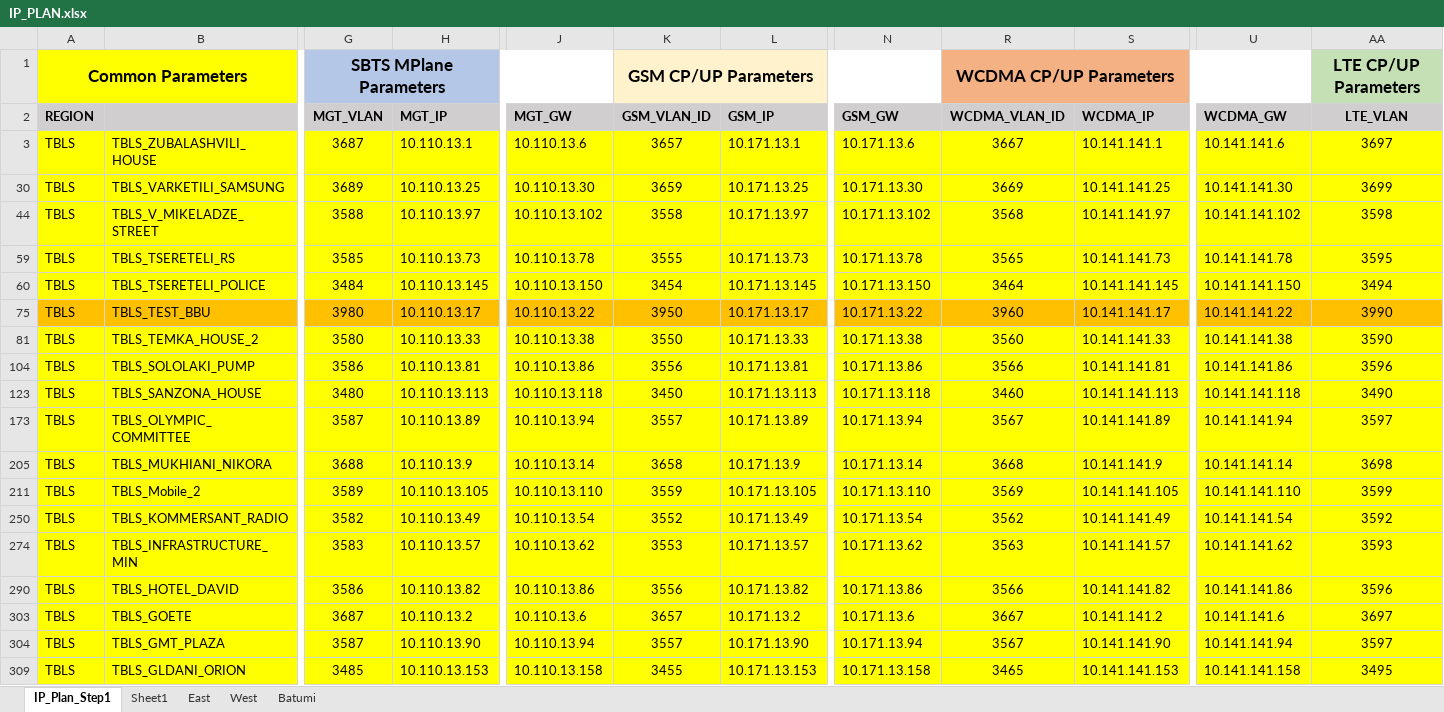
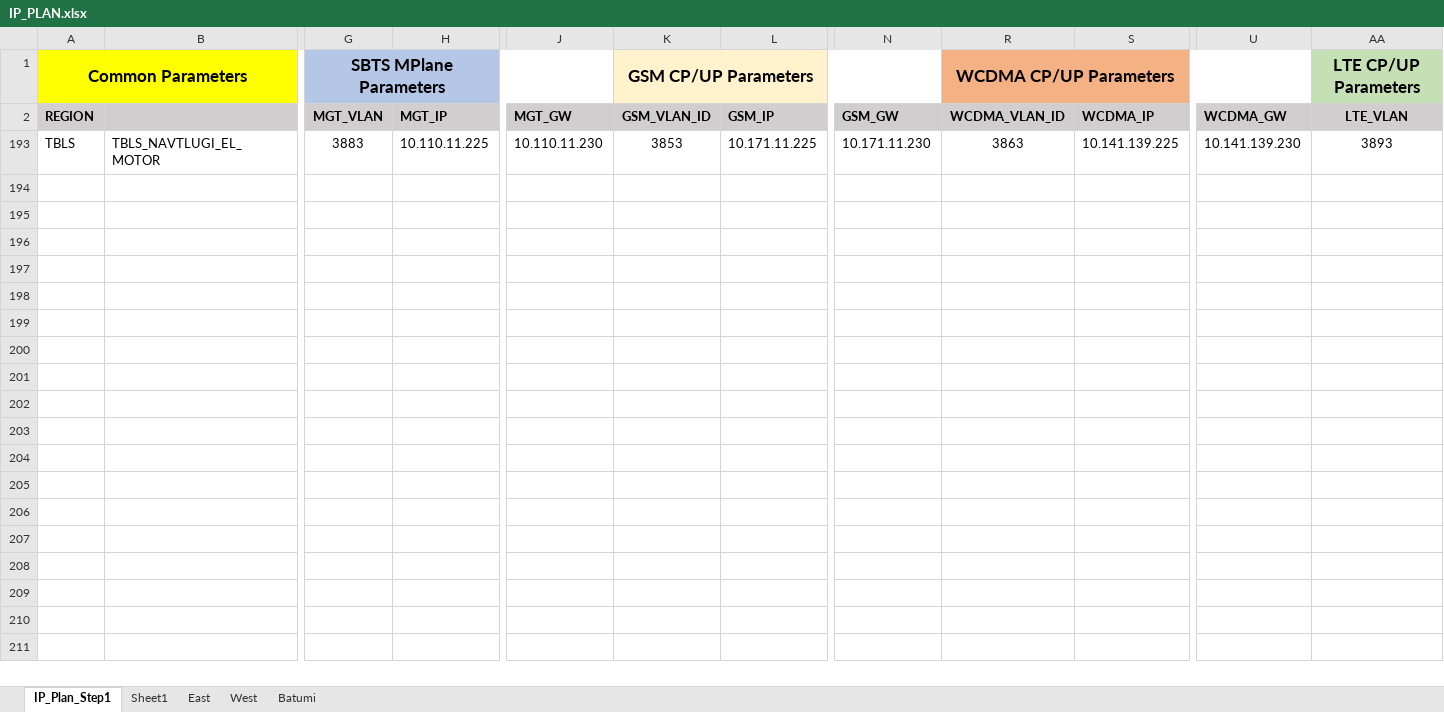
Before and after one commit to gkochievi/Nokia_XML_Generator, an Excel workbook: example_files/IP_PLAN.xlsx, sheet IP_Plan_Step1, drawn as a sheet; only a part is shown, gaps mark what is left out; values as stored, in another font and other column widths than the file's, no borders; removed rows and columns are numbered as before the commit, all else as after; rows hold the shown columns only; the diff covers the shown part only; the diff names each change by its address in the sheet, - before the commit and + after, or states it on an @@ line.

```diff
--- a/example_files/IP_PLAN.xlsx (sheet IP_Plan_Step1)
+++ b/example_files/IP_PLAN.xlsx (sheet IP_Plan_Step1)
@@ row 3 hidden: TBLS | TBLS_ZUBALASHVILI_HOUSE | 3687 | 10.110.13.1 | 10.110.13.6 | 3657 | 10.171.13.1 | 10.171.13.6 | 3667 | 10.141.141.1 | 10.141.141.6 | 3697 @@
-A193:B193 fill: #FFFF00
+A193:B193 fill: none
-B193: TBLS_VARKETILI_SAMSUNG
+B193: TBLS_NAVTLUGI_EL_MOTOR
-G193:N193 fill: #FFFF00
+G193:N193 fill: none
-G193 (MGT_VLAN): 3689
+G193 (MGT_VLAN): 3883
-H193 (MGT_IP): 10.110.13.25
+H193 (MGT_IP): 10.110.11.225
-J193 (MGT_GW): 10.110.13.30
+J193 (MGT_GW): 10.110.11.230
-K193 (GSM_VLAN_ID): 3659
+K193 (GSM_VLAN_ID): 3853
-L193 (GSM_IP): 10.171.13.25
+L193 (GSM_IP): 10.171.11.225
-N193 (GSM_GW): 10.171.13.30
+N193 (GSM_GW): 10.171.11.230
-R193 (WCDMA_VLAN_ID): 3669
+R193 (WCDMA_VLAN_ID): 3863
-R193:U193 fill: #FFFF00
+R193:U193 fill: none
-S193 (WCDMA_IP): 10.141.141.25
+S193 (WCDMA_IP): 10.141.139.225
-U193 (WCDMA_GW): 10.141.141.30
+U193 (WCDMA_GW): 10.141.139.230
-AA193 (LTE_VLAN): 3699
+AA193 (LTE_VLAN): 3893
-AA193 fill: #FFFF00
+AA193 fill: none
@@ row 44 hidden: TBLS | TBLS_V_MIKELADZE_STREET | 3588 | 10.110.13.97 | 10.110.13.102 | 3558 | 10.171.13.97 | 10.171.13.102 | 3568 | 10.141.141.97 | 10.141.141.102 | 3598 @@
@@ row 59 hidden: TBLS | TBLS_TSERETELI_RS | 3585 | 10.110.13.73 | 10.110.13.78 | 3555 | 10.171.13.73 | 10.171.13.78 | 3565 | 10.141.141.73 | 10.141.141.78 | 3595 @@
@@ row 60 hidden: TBLS | TBLS_TSERETELI_POLICE | 3484 | 10.110.13.145 | 10.110.13.150 | 3454 | 10.171.13.145 | 10.171.13.150 | 3464 | 10.141.141.145 | 10.141.141.150 | 3494 @@
@@ row 75 hidden: TBLS | TBLS_TEST_BBU | 3980 | 10.110.13.17 | 10.110.13.22 | 3950 | 10.171.13.17 | 10.171.13.22 | 3960 | 10.141.141.17 | 10.141.141.22 | 3990 @@
@@ row 81 hidden: TBLS | TBLS_TEMKA_HOUSE_2 | 3580 | 10.110.13.33 | 10.110.13.38 | 3550 | 10.171.13.33 | 10.171.13.38 | 3560 | 10.141.141.33 | 10.141.141.38 | 3590 @@
@@ row 104 hidden: TBLS | TBLS_SOLOLAKI_PUMP | 3586 | 10.110.13.81 | 10.110.13.86 | 3556 | 10.171.13.81 | 10.171.13.86 | 3566 | 10.141.141.81 | 10.141.141.86 | 3596 @@
@@ row 123 hidden: TBLS | TBLS_SANZONA_HOUSE | 3480 | 10.110.13.113 | 10.110.13.118 | 3450 | 10.171.13.113 | 10.171.13.118 | 3460 | 10.141.141.113 | 10.141.141.118 | 3490 @@
@@ row 173 hidden: TBLS | TBLS_OLYMPIC_COMMITTEE | 3587 | 10.110.13.89 | 10.110.13.94 | 3557 | 10.171.13.89 | 10.171.13.94 | 3567 | 10.141.141.89 | 10.141.141.94 | 3597 @@
@@ row 205 hidden: TBLS | TBLS_MUKHIANI_NIKORA | 3688 | 10.110.13.9 | 10.110.13.14 | 3658 | 10.171.13.9 | 10.171.13.14 | 3668 | 10.141.141.9 | 10.141.141.14 | 3698 @@
@@ row 211 hidden: TBLS | TBLS_Mobile_2 | 3589 | 10.110.13.105 | 10.110.13.110 | 3559 | 10.171.13.105 | 10.171.13.110 | 3569 | 10.141.141.105 | 10.141.141.110 | 3599 @@
@@ row 250 hidden: TBLS | TBLS_KOMMERSANT_RADIO | 3582 | 10.110.13.49 | 10.110.13.54 | 3552 | 10.171.13.49 | 10.171.13.54 | 3562 | 10.141.141.49 | 10.141.141.54 | 3592 @@
@@ row 274 hidden: TBLS | TBLS_INFRASTRUCTURE_MIN | 3583 | 10.110.13.57 | 10.110.13.62 | 3553 | 10.171.13.57 | 10.171.13.62 | 3563 | 10.141.141.57 | 10.141.141.62 | 3593 @@
@@ row 290 hidden: TBLS | TBLS_HOTEL_DAVID | 3586 | 10.110.13.82 | 10.110.13.86 | 3556 | 10.171.13.82 | 10.171.13.86 | 3566 | 10.141.141.82 | 10.141.141.86 | 3596 @@
@@ row 303 hidden: TBLS | TBLS_GOETE | 3687 | 10.110.13.2 | 10.110.13.6 | 3657 | 10.171.13.2 | 10.171.13.6 | 3667 | 10.141.141.2 | 10.141.141.6 | 3697 @@
@@ row 304 hidden: TBLS | TBLS_GMT_PLAZA | 3587 | 10.110.13.90 | 10.110.13.94 | 3557 | 10.171.13.90 | 10.171.13.94 | 3567 | 10.141.141.90 | 10.141.141.94 | 3597 @@
@@ row 309 hidden: TBLS | TBLS_GLDANI_ORION | 3485 | 10.110.13.153 | 10.110.13.158 | 3455 | 10.171.13.153 | 10.171.13.158 | 3465 | 10.141.141.153 | 10.141.141.158 | 3495 @@
```
Also changed, not shown: 1 removed row, 4 hidden or unhidden rows, 6 edited cells and cell formats elsewhere in this sheet, sheet East, sheet Batumi, hidden cells, 2 other files.
